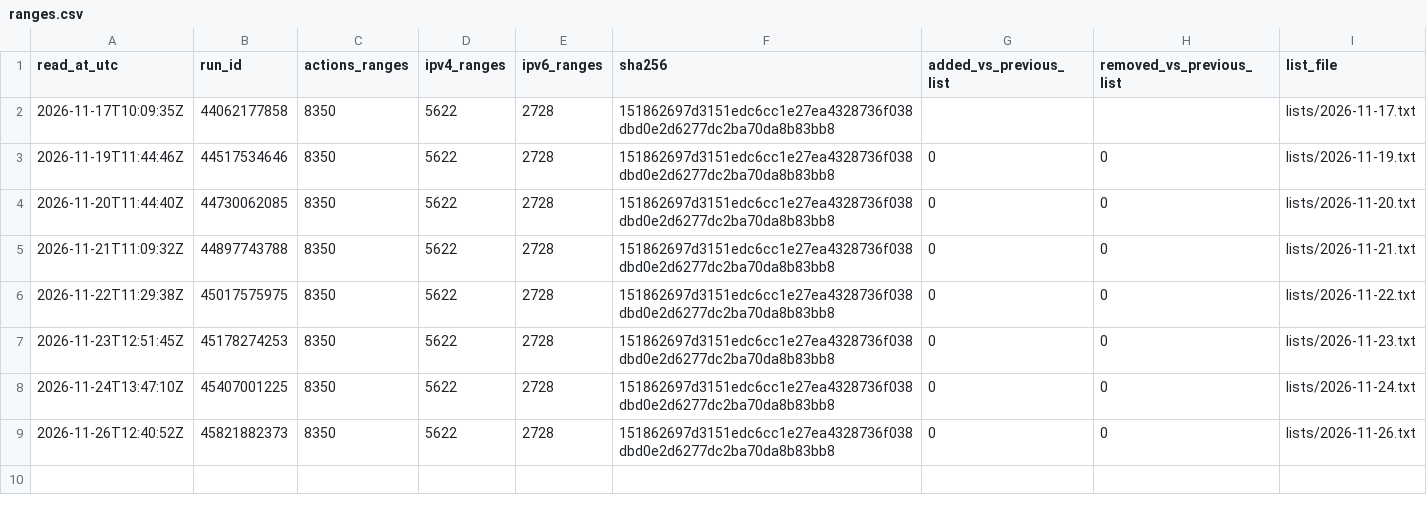
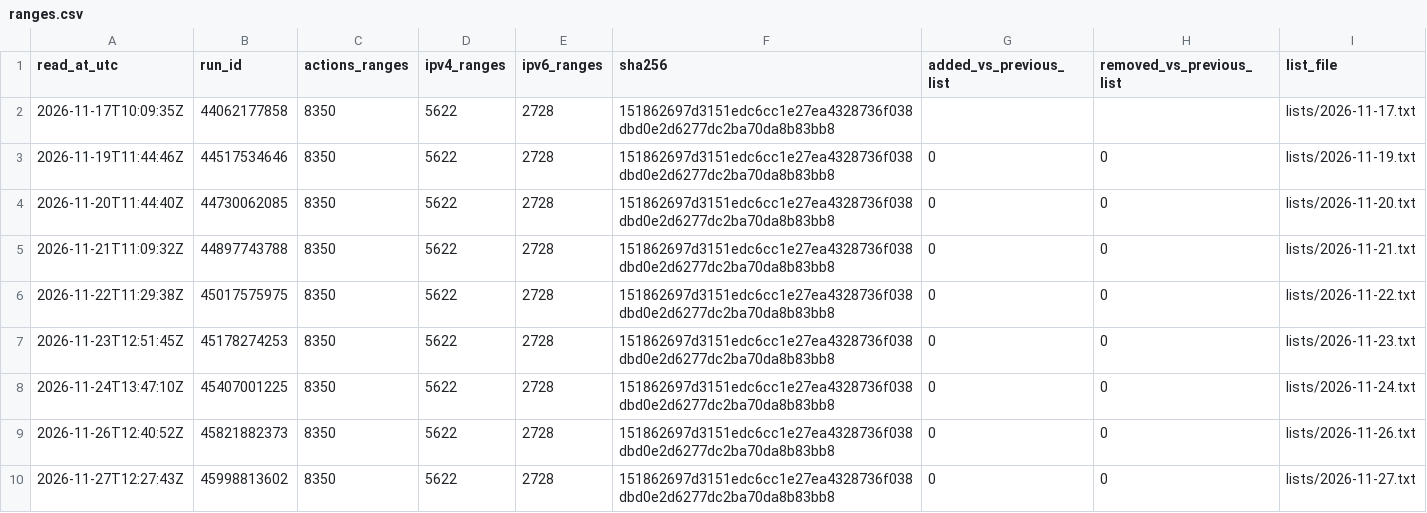
Before and after one commit to runners-io/ci-measurements, a CSV file: collectors/actions-ip-ranges/ranges.csv, drawn as a sheet.

```diff
--- a/collectors/actions-ip-ranges/ranges.csv
+++ b/collectors/actions-ip-ranges/ranges.csv
@@ -9 +9,2 @@ read_at_utc,run_id,actions_ranges,ipv4_ranges,ipv6_ranges,sha256,added_vs_previo
 2026-11-26T12:40:52Z,45821882373,8350,5622,2728,151862697d3151edc6cc1e27ea4328736f038dbd0e2d6277dc2ba70da8b83bb8,0,0,lists/2026-11-26.txt
+2026-11-27T12:27:43Z,45998813602,8350,5622,2728,151862697d3151edc6cc1e27ea4328736f038dbd0e2d6277dc2ba70da8b83bb8,0,0,lists/2026-11-27.txt
```
Also changed, not shown: 1 other file.
